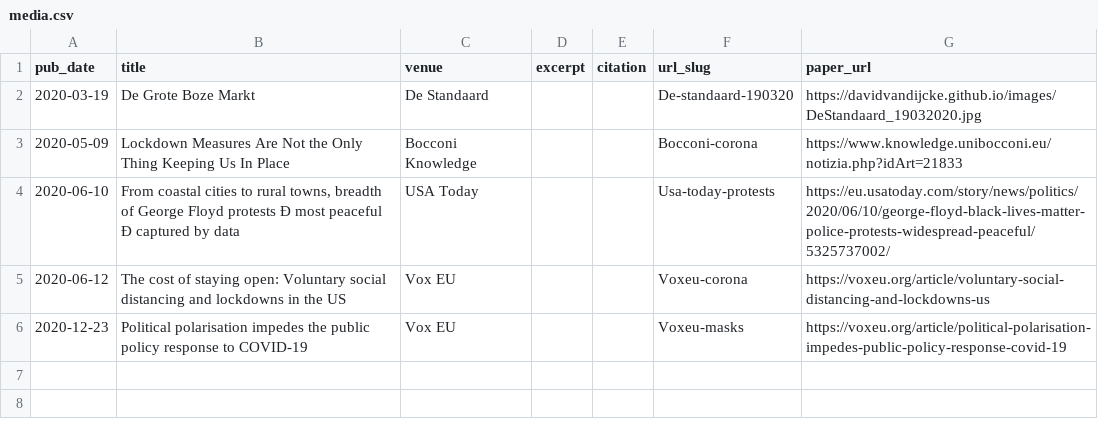
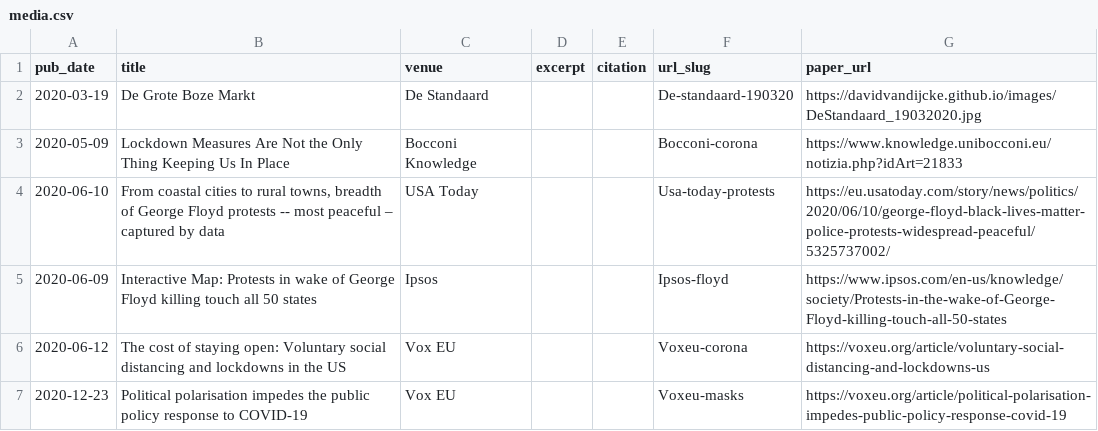
Before and after one commit to Davidvandijcke/davidvandijcke.github.io, a CSV file: markdown_generator/media.csv, drawn as a sheet; the diff names each change by its address in the sheet, - before the commit and + after, or states it on an @@ line.

Commit message:
added ipsos post

```diff
--- a/markdown_generator/media.csv
+++ b/markdown_generator/media.csv
-B4 (title): …Floyd protests Ð most peaceful Ð captured by…
+B4 (title): …Floyd protests -- most peaceful – captured by…
+row 5: 2020-06-09 | Interactive Map: Protests in wake of George Floyd killing touch all 50 states | Ipsos |  |  | Ipsos-floyd | https://www.ipsos.com/en-us/knowledge/society/Protests-in-the-wake-of-George-Floyd-killing-touch-all-50-states
```
Also changed, not shown: 3 other files.
